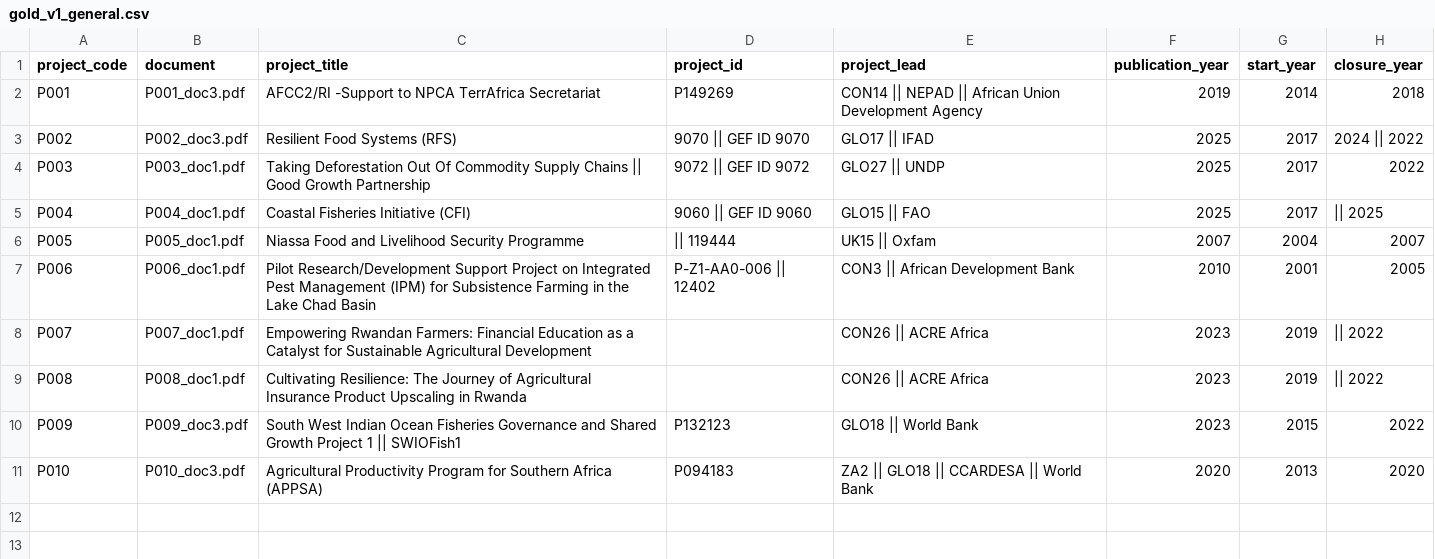
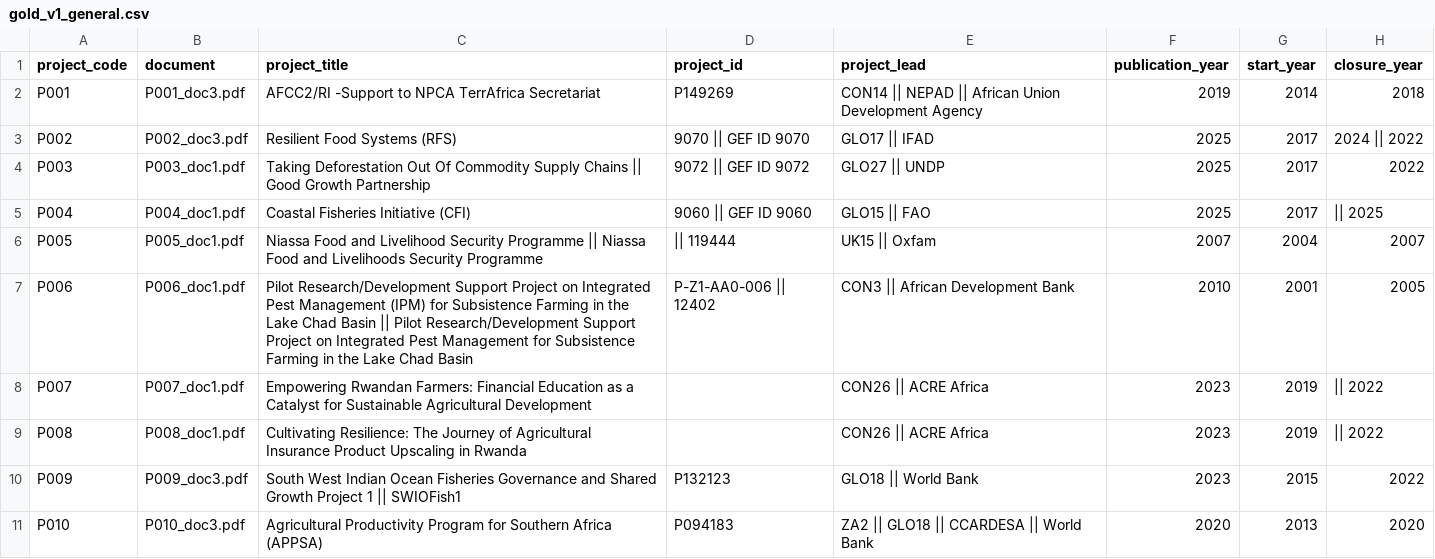
Before and after one commit to Mlolita26/Adaptation-Insights, a CSV file: metadata/gold_v1_general.csv, drawn as a sheet; only a part is shown; the diff names each change by its address in the sheet, - before the commit and + after, or states it on an @@ line.

```diff
--- a/metadata/gold_v1_general.csv
+++ b/metadata/gold_v1_general.csv
-C6 (project_title): …Security Programme
+C6 (project_title): …Security Programme || Niassa Food and Livelihoods Security Programme
-C7 (project_title): …Chad Basin
+C7 (project_title): …Chad Basin || Pilot Research/Development Support Project on Integrated Pest Management for Subsistence Farming in the Lake Chad Basin
```
Also changed, not shown: 1 other file.
